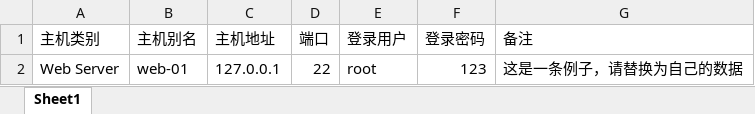
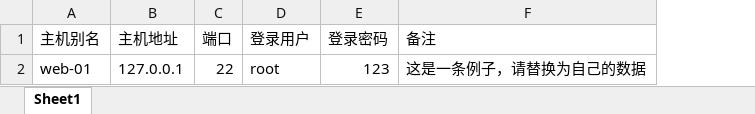
Before and after one commit to openspug/spug, an Excel workbook: spug_web/public/resource/主机导入模板.xlsx, sheet Sheet1, drawn as a sheet; values as stored, in another font and other column widths than the file's, no borders; the diff names each change by its address in the sheet, - before the commit and + after, or states it on an @@ line.

Commit message:
improve host import

```diff
--- a/spug_web/public/resource/主机导入模板.xlsx (sheet Sheet1)
+++ b/spug_web/public/resource/主机导入模板.xlsx (sheet Sheet1)
-column A (主机类别), row 2: Web Server
```
